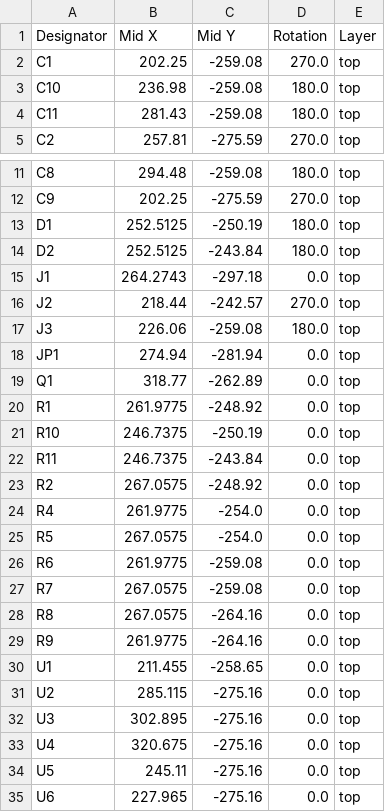
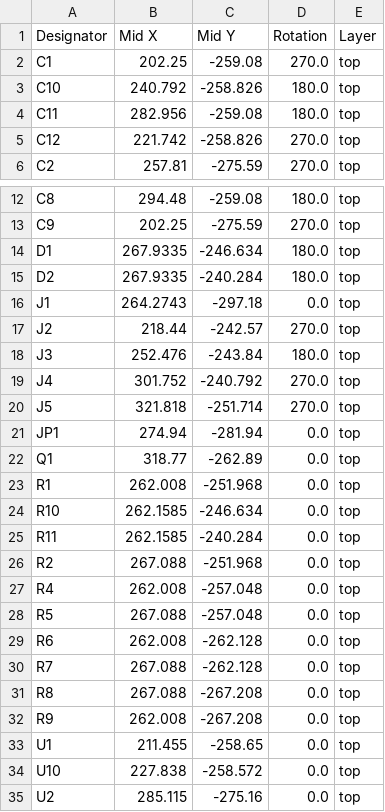
Before and after one commit to fjalvingh/km11, a CSV file: kicad/km1105/production/positions.csv, drawn as a sheet; only a part is shown, gaps mark what is left out; the shorter side is filled out with more unchanged rows; the diff covers the shown part only.

```diff
--- a/kicad/km1105/production/positions.csv
+++ b/kicad/km1105/production/positions.csv
@@ -2,4 +2,5 @@
 C1,202.25,-259.08,270.0,top
-C10,236.98,-259.08,180.0,top
-C11,281.43,-259.08,180.0,top
+C10,240.792,-258.826,180.0,top
+C11,282.956,-259.08,180.0,top
+C12,221.742,-258.826,270.0,top
 C2,257.81,-275.59,270.0,top
@@ -12,20 +13,23 @@ C8,294.48,-259.08,180.0,top
 C9,202.25,-275.59,270.0,top
-D1,252.5125,-250.19,180.0,top
-D2,252.5125,-243.84,180.0,top
+D1,267.9335,-246.634,180.0,top
+D2,267.9335,-240.284,180.0,top
 J1,264.2743,-297.18,0.0,top
 J2,218.44,-242.57,270.0,top
-J3,226.06,-259.08,180.0,top
+J3,252.476,-243.84,180.0,top
+J4,301.752,-240.792,270.0,top
+J5,321.818,-251.714,270.0,top
 JP1,274.94,-281.94,0.0,top
 Q1,318.77,-262.89,0.0,top
-R1,261.9775,-248.92,0.0,top
-R10,246.7375,-250.19,0.0,top
-R11,246.7375,-243.84,0.0,top
-R2,267.0575,-248.92,0.0,top
-R4,261.9775,-254.0,0.0,top
-R5,267.0575,-254.0,0.0,top
-R6,261.9775,-259.08,0.0,top
-R7,267.0575,-259.08,0.0,top
-R8,267.0575,-264.16,0.0,top
-R9,261.9775,-264.16,0.0,top
+R1,262.008,-251.968,0.0,top
+R10,262.1585,-246.634,0.0,top
+R11,262.1585,-240.284,0.0,top
+R2,267.088,-251.968,0.0,top
+R4,262.008,-257.048,0.0,top
+R5,267.088,-257.048,0.0,top
+R6,262.008,-262.128,0.0,top
+R7,267.088,-262.128,0.0,top
+R8,267.088,-267.208,0.0,top
+R9,262.008,-267.208,0.0,top
 U1,211.455,-258.65,0.0,top
+U10,227.838,-258.572,0.0,top
 U2,285.115,-275.16,0.0,top
```
Also changed, not shown: 3 edited cells elsewhere in this file, kicad/km1105/production/designators.csv, 14 other files.
